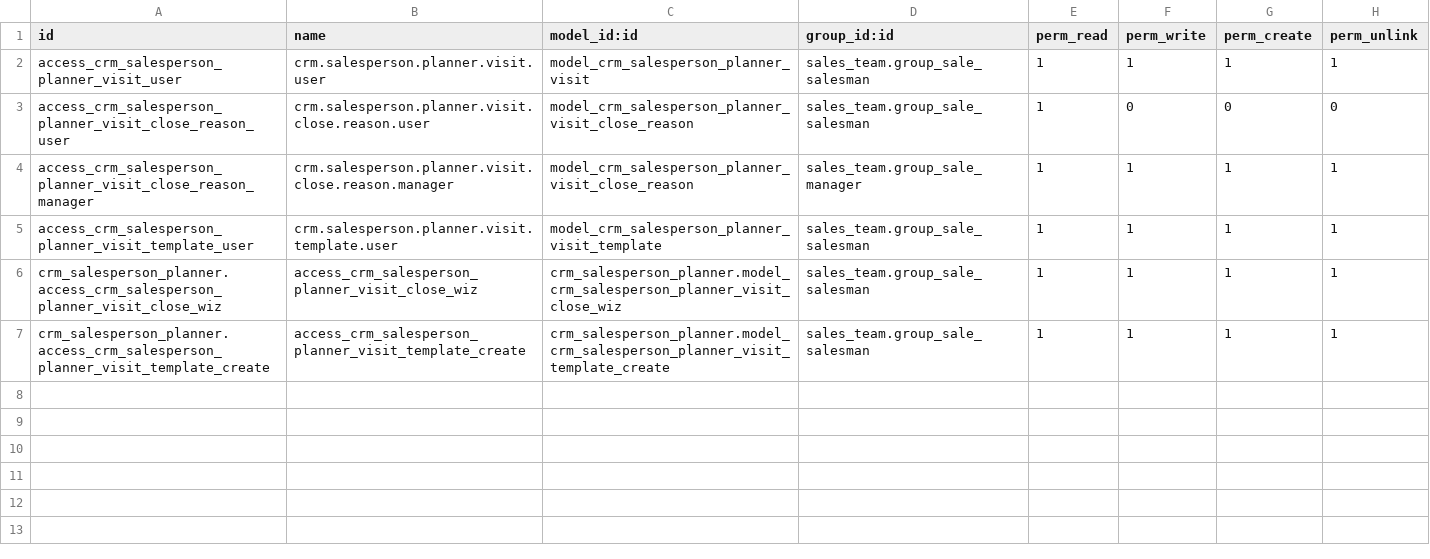
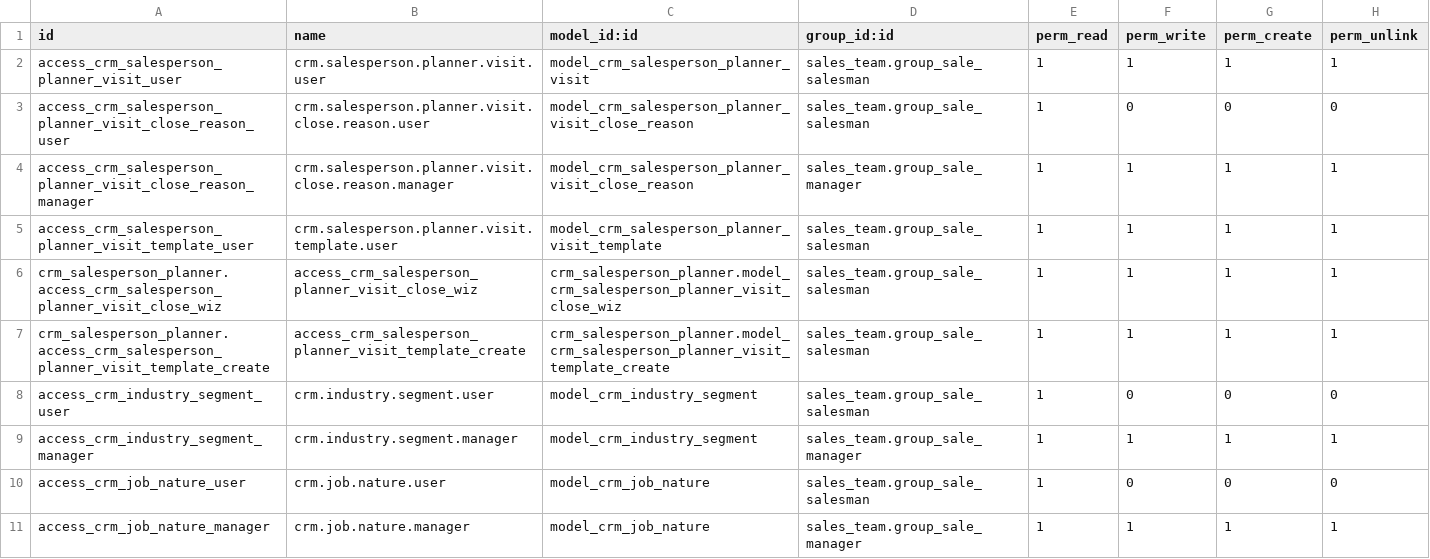
Before and after one commit to lmarinve/supertaxinsurance, a CSV file: crm_salesperson_planner/security/ir.model.access.csv, drawn as a sheet.

Commit message:
industry segment

```diff
--- a/crm_salesperson_planner/security/ir.model.access.csv
+++ b/crm_salesperson_planner/security/ir.model.access.csv
@@ -7 +7,5 @@ crm_salesperson_planner.access_crm_salesperson_planner_visit_close_wiz,access_cr
 crm_salesperson_planner.access_crm_salesperson_planner_visit_template_create,access_crm_salesperson_planner_visit_template_create,crm_salesperson_planner.model_crm_salesperson_planner_visit_template_create,sales_team.group_sale_salesman,1,1,1,1
+access_crm_industry_segment_user,crm.industry.segment.user,model_crm_industry_segment,sales_team.group_sale_salesman,1,0,0,0
+access_crm_industry_segment_manager,crm.industry.segment.manager,model_crm_industry_segment,sales_team.group_sale_manager,1,1,1,1
+access_crm_job_nature_user,crm.job.nature.user,model_crm_job_nature,sales_team.group_sale_salesman,1,0,0,0
+access_crm_job_nature_manager,crm.job.nature.manager,model_crm_job_nature,sales_team.group_sale_manager,1,1,1,1
```
Also changed, not shown: 5 other files.
